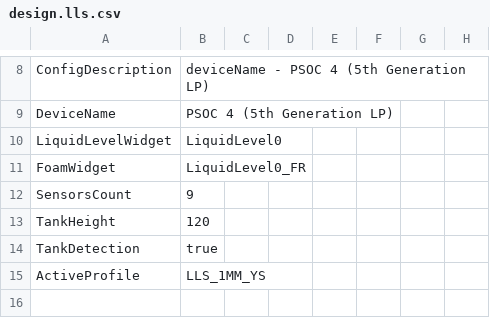
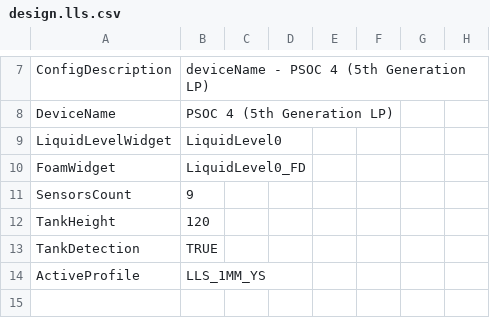
Before and after one commit to Infineon/mtb-example-psoc4-msclp-lls, a CSV file: templates/TARGET_CY8CPROTO-041TP/config/design.lls.csv, drawn as a sheet; only a part is shown, gaps mark what is left out; addresses are those after the commit; the diff covers the shown part only; the diff names each change by its address in the sheet, - before the commit and + after, or states it on an @@ line.

```diff
--- a/templates/TARGET_CY8CPROTO-041TP/config/design.lls.csv
+++ b/templates/TARGET_CY8CPROTO-041TP/config/design.lls.csv
-B10: LiquidLevel0_FR
+B10: LiquidLevel0_FD
-B13: true
+B13: TRUE
```
Also changed, not shown: 1 removed row, 16 edited cells and row numbers in column A elsewhere in this file, templates/TARGET_CY8CPROTO-040T-MS/config/design.lls.csv, 47 other files.
